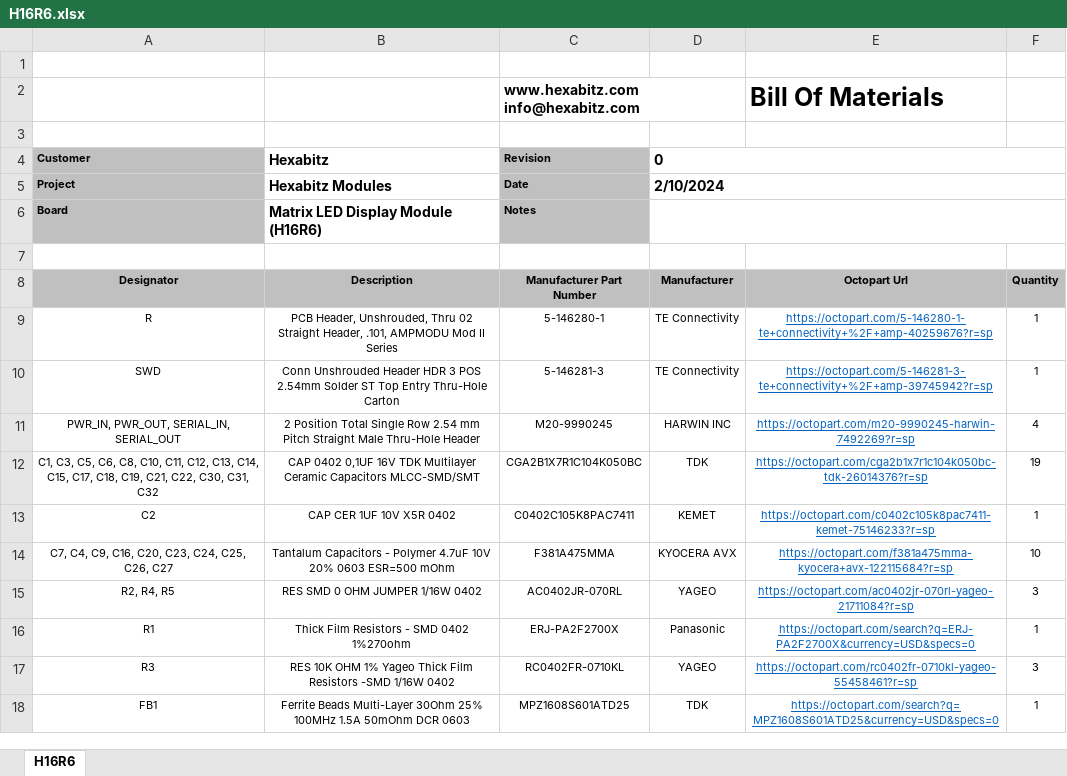
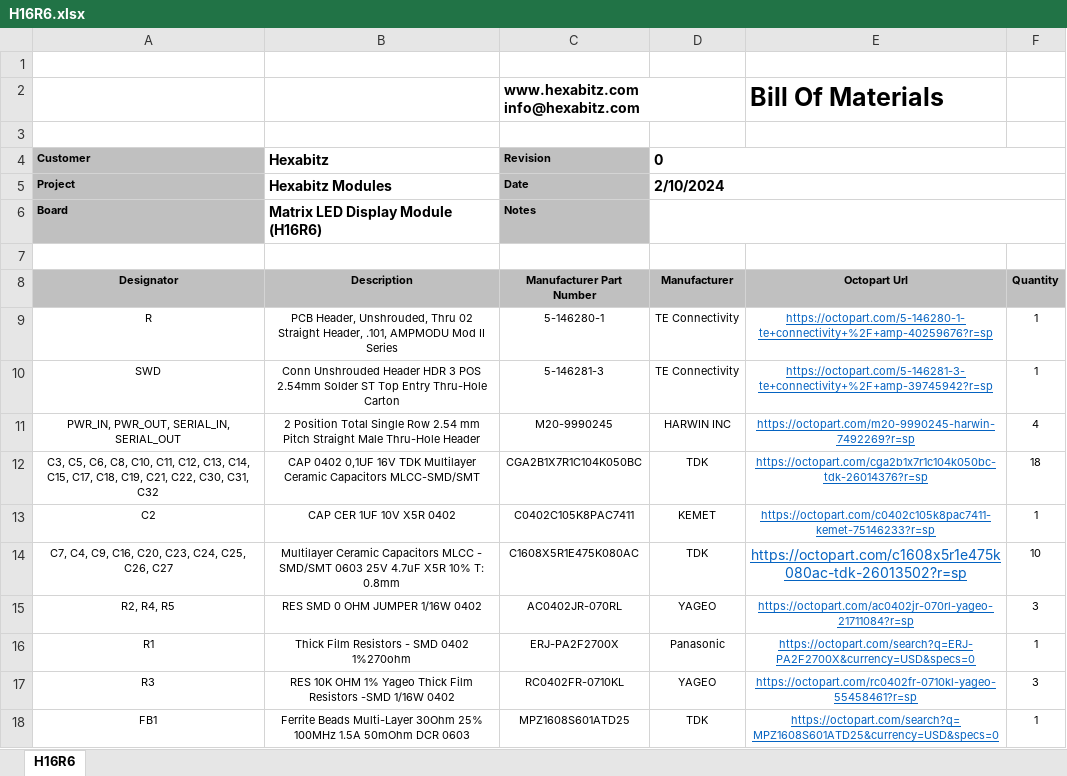
Before and after one commit to HexabitzPlatform/H16R6x, an Excel workbook: Released/BOM/H16R6.xlsx, sheet H16R6, drawn as a sheet; only a part is shown; values as stored, in another font and other column widths than the file's, no borders; charts and pictures not drawn; the diff names each change by its address in the sheet, - before the commit and + after, or states it on an @@ line.

Commit message:
Fix the clearance and soldermask issues Replace the 0603 4.7uF tant cap with ceramic cap in the BOM

```diff
--- a/Released/BOM/H16R6.xlsx (sheet H16R6)
+++ b/Released/BOM/H16R6.xlsx (sheet H16R6)
-A12 (Customer): C1, C3, C5,…
+A12 (Customer): C3, C5,…
-F12: 19
+F12: 18
-B14 (Hexabitz): Tantalum Capacitors - Polymer 4.7uF 10V 20% 0603 ESR=500 mOhm
+B14 (Hexabitz): Multilayer Ceramic Capacitors MLCC - SMD/SMT 0603 25V 4.7uF X5R 10% T: 0.8mm
-C14 (Revision): F381A475MMA
+C14 (Revision): C1608X5R1E475K080AC
-D14 (0): KYOCERA AVX
+D14 (0): TDK
-E14: https://octopart.com/f381a475mma-kyocera+avx-122115684?r=sp
+E14: https://octopart.com/c1608x5r1e475k080ac-tdk-26013502?r=sp
@@ E14 text size: larger @@
```
Also changed, not shown: 18 other files.
